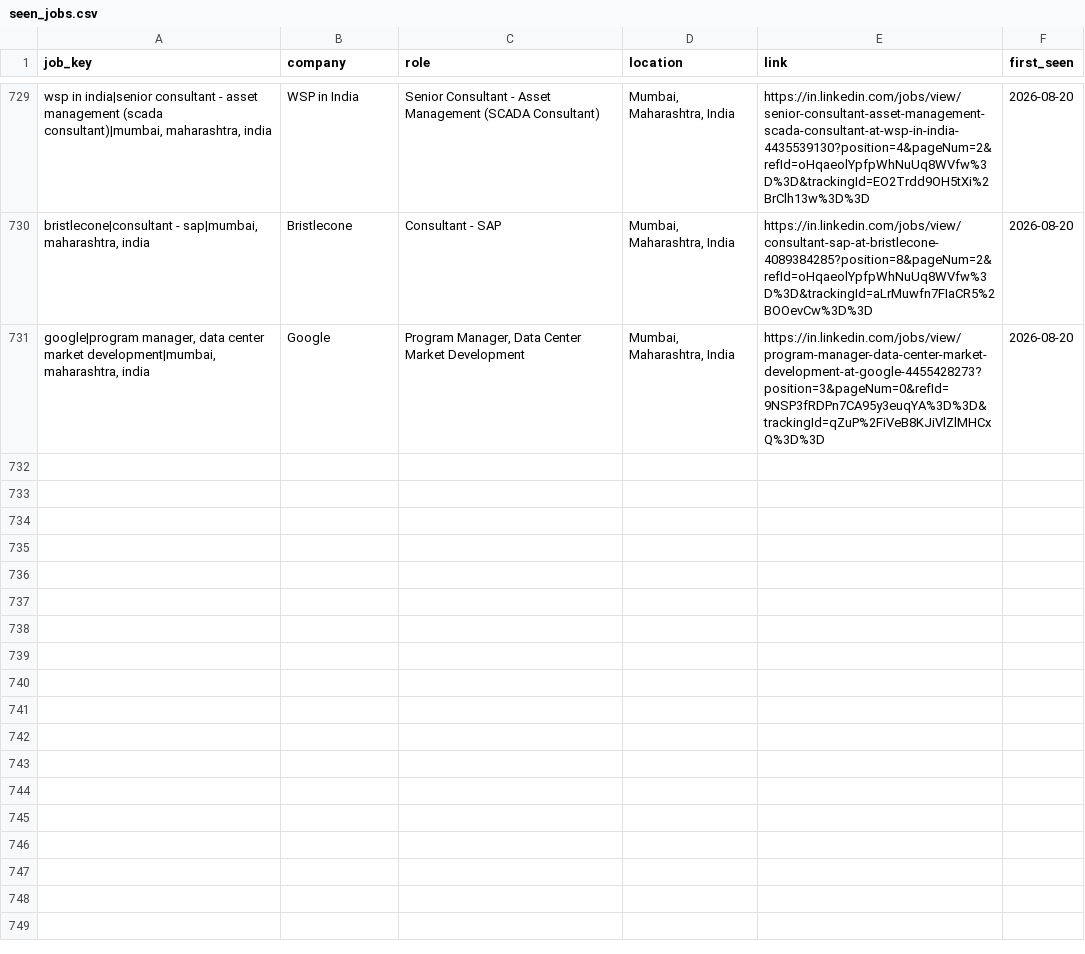
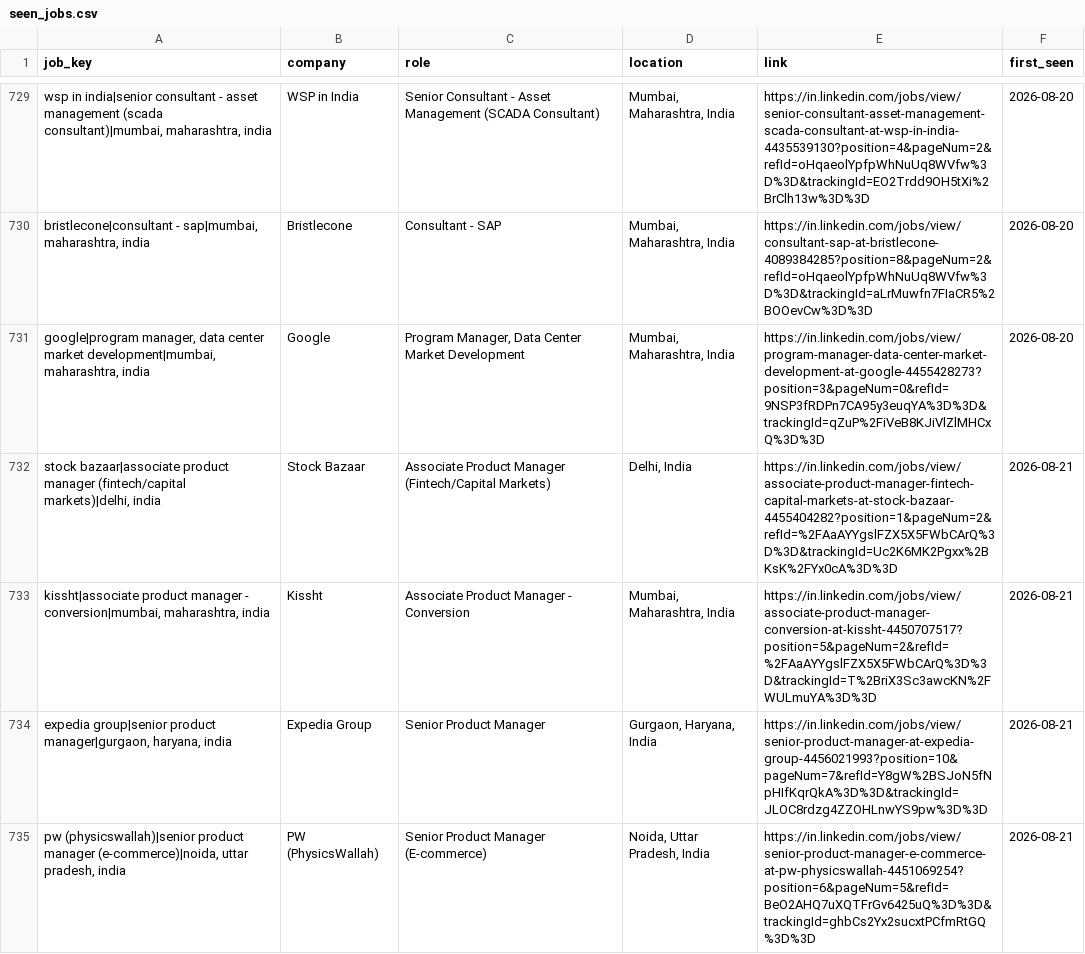
Before and after one commit to yamini1312singh/job-crawler, a CSV file: data/seen_jobs.csv, drawn as a sheet; only a part is shown, gaps mark what is left out; the diff covers the shown part only; the diff names each change by its address in the sheet, - before the commit and + after, or states it on an @@ line.

```diff
--- a/data/seen_jobs.csv
+++ b/data/seen_jobs.csv
+row 732: stock bazaar|associate product manager (fintech/capital markets)|delhi, india | Stock Bazaar | Associate Product Manager (Fintech/Capital Markets) | Delhi, India | https://in.linkedin.com/jobs/view/associate-product-manager-fintech-capital-markets-at-stock-bazaar-4455404282?position=1&pageNum=2&refId=%2FAaAYYgslFZX5X5FWbCArQ%3D%3D&trackingId=Uc2K6MK2Pgxx%2BKsK%2FYx0cA%3D%3D | 2026-08-21
+row 733: kissht|associate product manager - conversion|mumbai, maharashtra, india | Kissht | Associate Product Manager - Conversion | Mumbai, Maharashtra, India | https://in.linkedin.com/jobs/view/associate-product-manager-conversion-at-kissht-4450707517?position=5&pageNum=2&refId=%2FAaAYYgslFZX5X5FWbCArQ%3D%3D&trackingId=T%2BriX3Sc3awcKN%2FWULmuYA%3D%3D | 2026-08-21
+row 734: expedia group|senior product manager|gurgaon, haryana, india | Expedia Group | Senior Product Manager | Gurgaon, Haryana, India | https://in.linkedin.com/jobs/view/senior-product-manager-at-expedia-group-4456021993?position=10&pageNum=7&refId=Y8gW%2BSJoN5fNpHIfKqrQkA%3D%3D&trackingId=JLOC8rdzg4ZZOHLnwYS9pw%3D%3D | 2026-08-21
+row 735: pw (physicswallah)|senior product manager (e-commerce)|noida, uttar pradesh, india | PW (PhysicsWallah) | Senior Product Manager (E-commerce) | Noida, Uttar Pradesh, India | https://in.linkedin.com/jobs/view/senior-product-manager-e-commerce-at-pw-physicswallah-4451069254?position=6&pageNum=5&refId=BeO2AHQ7uXQTFrGv6425uQ%3D%3D&trackingId=ghbCs2Yx2sucxtPCfmRtGQ%3D%3D | 2026-08-21
```
Also changed, not shown: 11 added rows elsewhere in this file, data/jobs.csv, data/raw_jobs.csv.
